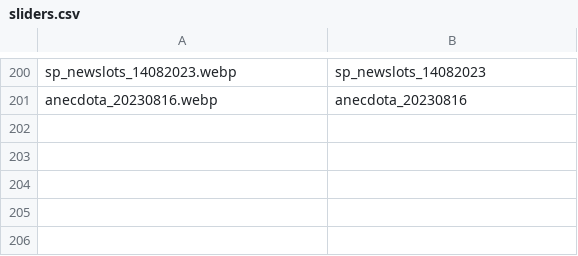
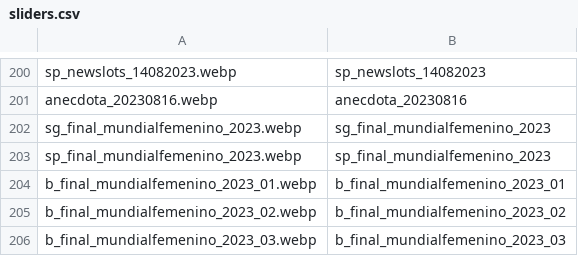
Before and after one commit to tecnodata2015/slots, a CSV file: sliders.csv, drawn as a sheet; only a part is shown, gaps mark what is left out.

Commit message:
actualizacion sliders

```diff
--- a/sliders.csv
+++ b/sliders.csv
@@ -201 +201,6 @@ sp_newslots_14082023.webp,sp_newslots_14082023
 anecdota_20230816.webp,anecdota_20230816
+sg_final_mundialfemenino_2023.webp,sg_final_mundialfemenino_2023
+sp_final_mundialfemenino_2023.webp,sp_final_mundialfemenino_2023
+b_final_mundialfemenino_2023_01.webp,b_final_mundialfemenino_2023_01
+b_final_mundialfemenino_2023_02.webp,b_final_mundialfemenino_2023_02
+b_final_mundialfemenino_2023_03.webp,b_final_mundialfemenino_2023_03
```
Also changed, not shown: 5 other files.
